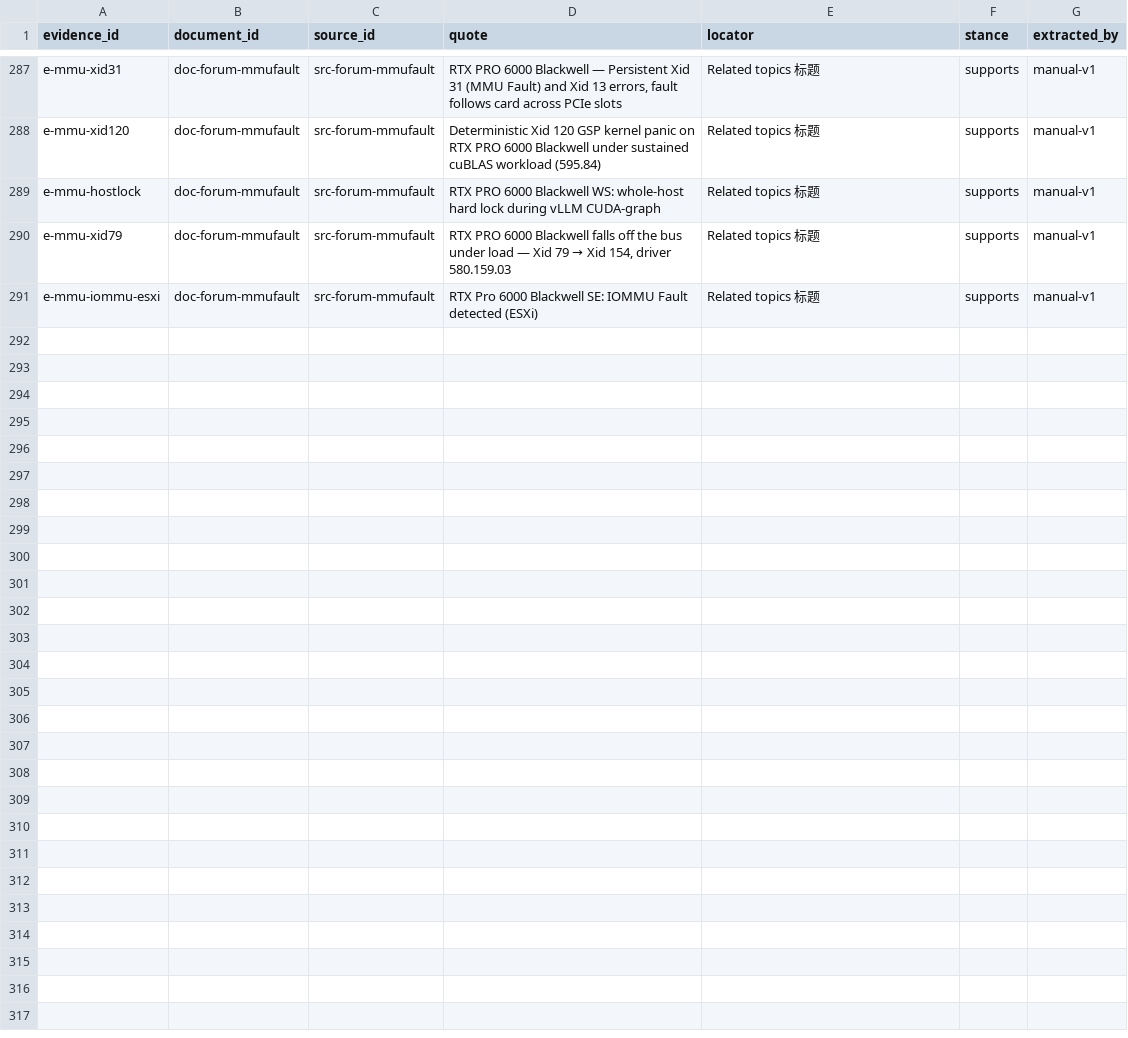
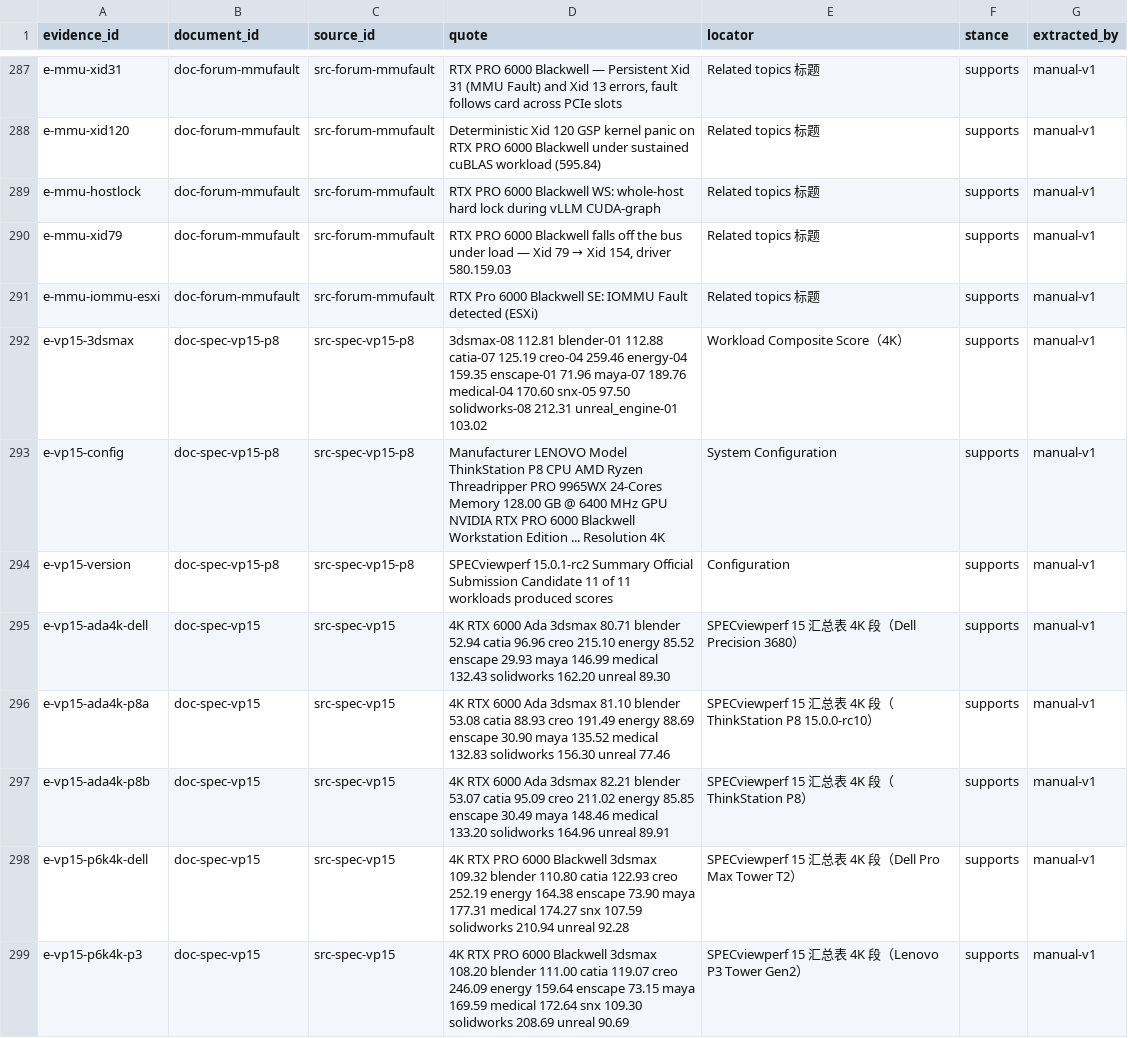
Before and after one commit to taishan1994/DeepResearchRSI, a CSV file: research/rtx-pro-6000/evidence.csv, drawn as a sheet; only a part is shown, gaps mark what is left out; the diff covers the shown part only; the diff names each change by its address in the sheet, - before the commit and + after, or states it on an @@ line.

Commit message:
docs(research): 关闭 SPECviewperf 15 缺口，补齐官方 11 项分项与竞品对比
此前列为第一号证据缺口的 SPECviewperf 15 数据已从 SPEC 官方结果库直接取得。

数据特征：
- 口径明确：ThinkStation P8 / TR PRO 9965WX / Windows 11 / 4K / 15.0.1-rc2
- 11 项全部有分：creo-04 259.46 最强，enscape-01 71.96 最弱
- 跨三台不同主机高度一致，是本报告最可信的一组渲染数据

两个新结论：
1. 相对上代 RTX 6000 Ada（4K）几何平均仅 1.47x、中位 1.31x，
   但项间差异极大：enscape 2.40x、blender 2.10x，而 unreal 仅 1.11x
   —— 代际提升完全取决于用什么软件
2. 相对 AMD R9700（4K）几何平均 1.79x，但在 unreal 上几乎打平（1.05x）
   —— 修正了专业卡全面碾压的简化印象

另记录一个被复合分掩盖的事实：单项内部子测试差异可达 10 倍以上
（3dsmax 内 Clay 478 FPS vs Project Soane 线框 32 FPS），
复合分是加权平均，不能当作具体场景的预测值。

同时修复嗅探到的 CSV 列错位问题（英寸符号导致），
新增 scripts/_append_csv.py 与 _repair_csv.py 作为安全写入工具。

规模：51 来源 / 305 证据 / 198 主张（129 高置信，1 disputed），23/23 子问题已答

```diff
--- a/research/rtx-pro-6000/evidence.csv
+++ b/research/rtx-pro-6000/evidence.csv
+row 292: e-vp15-3dsmax | doc-spec-vp15-p8 | src-spec-vp15-p8 | 3dsmax-08 112.81 blender-01 112.88 catia-07 125.19 creo-04 259.46 energy-04 159.35 enscape-01 71.96 maya-07 189.76 medical-04 170.60 snx-05 97.50 solidworks-08 212.31 unreal_engine-01 103.02 | Workload Composite Score（4K） | supports | manual-v1
+row 293: e-vp15-config | doc-spec-vp15-p8 | src-spec-vp15-p8 | Manufacturer LENOVO Model ThinkStation P8 CPU AMD Ryzen Threadripper PRO 9965WX 24-Cores Memory 128.00 GB @ 6400 MHz GPU NVIDIA RTX PRO 6000 Blackwell Workstation Edition ... Resolution 4K | System Configuration | supports | manual-v1
+row 294: e-vp15-version | doc-spec-vp15-p8 | src-spec-vp15-p8 | SPECviewperf 15.0.1-rc2 Summary Official Submission Candidate 11 of 11 workloads produced scores | Configuration | supports | manual-v1
+row 295: e-vp15-ada4k-dell | doc-spec-vp15 | src-spec-vp15 | 4K RTX 6000 Ada 3dsmax 80.71 blender 52.94 catia 96.96 creo 215.10 energy 85.52 enscape 29.93 maya 146.99 medical 132.43 solidworks 162.20 unreal 89.30 | SPECviewperf 15 汇总表 4K 段（Dell Precision 3680） | supports | manual-v1
+row 296: e-vp15-ada4k-p8a | doc-spec-vp15 | src-spec-vp15 | 4K RTX 6000 Ada 3dsmax 81.10 blender 53.08 catia 88.93 creo 191.49 energy 88.69 enscape 30.90 maya 135.52 medical 132.83 solidworks 156.30 unreal 77.46 | SPECviewperf 15 汇总表 4K 段（ThinkStation P8 15.0.0-rc10） | supports | manual-v1
+row 297: e-vp15-ada4k-p8b | doc-spec-vp15 | src-spec-vp15 | 4K RTX 6000 Ada 3dsmax 82.21 blender 53.07 catia 95.09 creo 211.02 energy 85.85 enscape 30.49 maya 148.46 medical 133.20 solidworks 164.96 unreal 89.91 | SPECviewperf 15 汇总表 4K 段（ThinkStation P8） | supports | manual-v1
+row 298: e-vp15-p6k4k-dell | doc-spec-vp15 | src-spec-vp15 | 4K RTX PRO 6000 Blackwell 3dsmax 109.32 blender 110.80 catia 122.93 creo 252.19 energy 164.38 enscape 73.90 maya 177.31 medical 174.27 snx 107.59 solidworks 210.94 unreal 92.28 | SPECviewperf 15 汇总表 4K 段（Dell Pro Max Tower T2） | supports | manual-v1
+row 299: e-vp15-p6k4k-p3 | doc-spec-vp15 | src-spec-vp15 | 4K RTX PRO 6000 Blackwell 3dsmax 108.20 blender 111.00 catia 119.07 creo 246.09 energy 159.64 enscape 73.15 maya 169.59 medical 172.64 snx 109.30 solidworks 208.69 unreal 90.69 | SPECviewperf 15 汇总表 4K 段（Lenovo P3 Tower Gen2） | supports | manual-v1
```
Also changed, not shown: 7 added rows elsewhere in this file, research/rtx-pro-6000/claims.csv, research/rtx-pro-6000/sources.csv, 1 other file.
